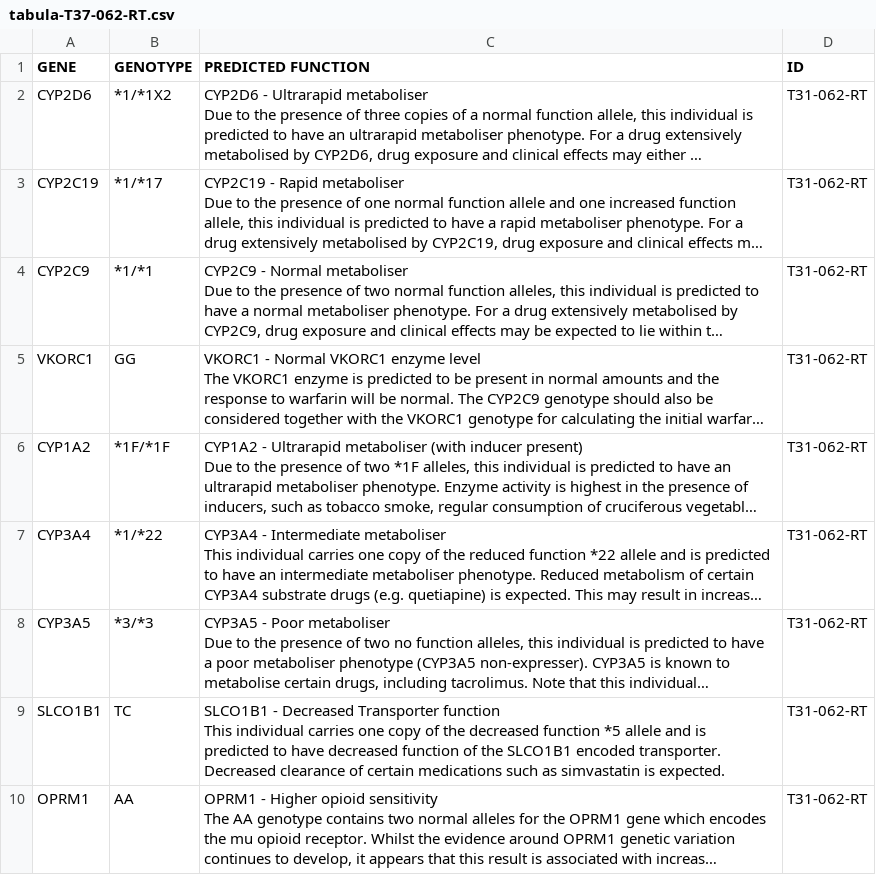
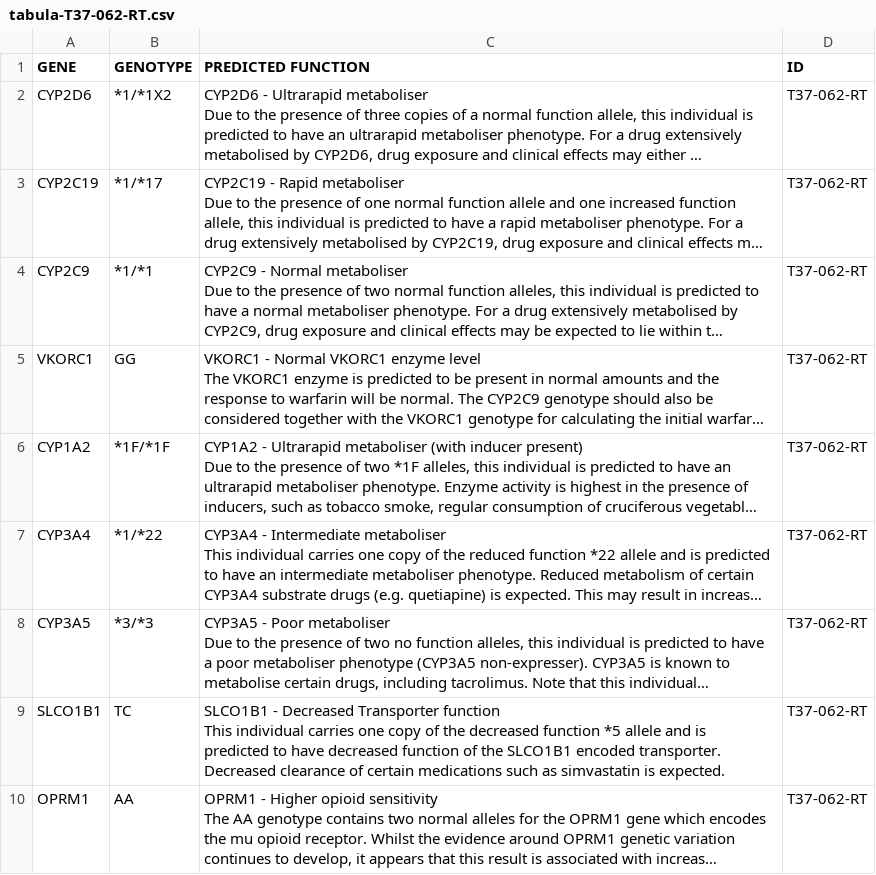
Before and after one commit to sambreaux/pgx, a CSV file: mydna/tabula-T37-062-RT.csv, drawn as a sheet; long unchanged cells end in …; the diff names each change by its address in the sheet, - before the commit and + after, or states it on an @@ line.

```diff
--- a/mydna/tabula-T37-062-RT.csv
+++ b/mydna/tabula-T37-062-RT.csv
-D2:D10 (ID): T31-062-RT
+D2:D10 (ID): T37-062-RT
```
Also changed, not shown: allkailos3.csv, mydna/tabula-T37-061.csv, 17 other files.
